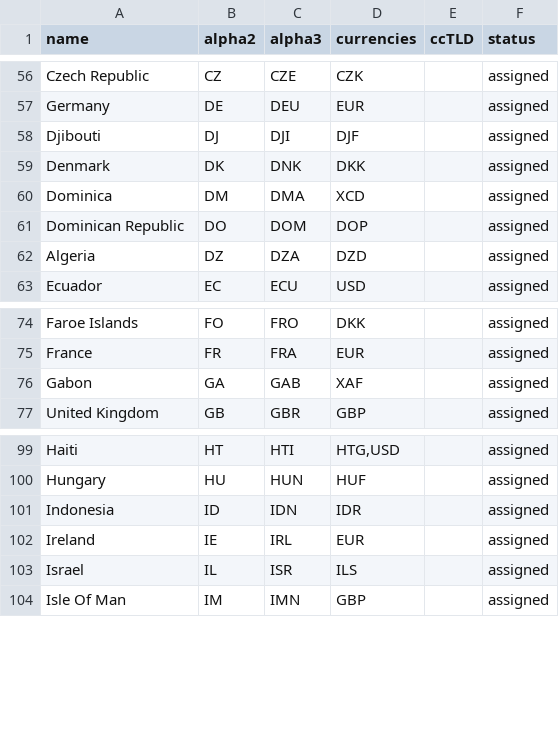
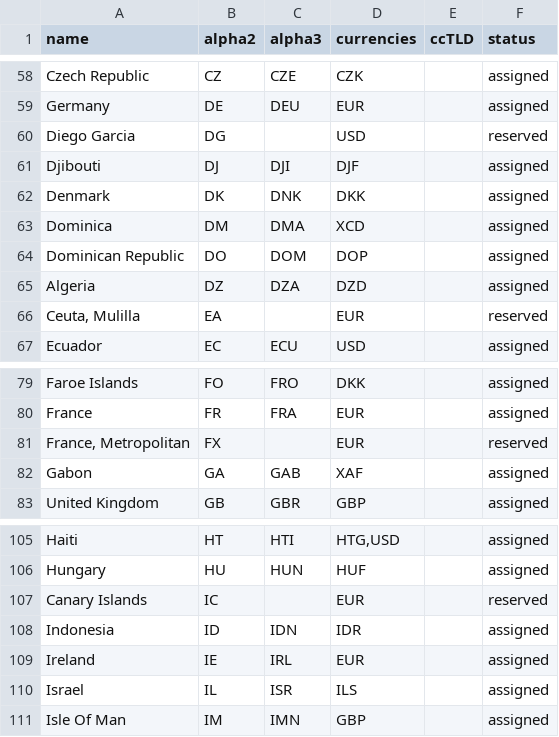
Before and after one commit to OpenBookPrices/country-data, a CSV file: data/countries.csv, drawn as a sheet; only a part is shown, gaps mark what is left out; the diff covers the shown part only.

Commit message:
Add 'reserved' entries to countries

```diff
--- a/data/countries.csv
+++ b/data/countries.csv
@@ -57,2 +59,3 @@ Czech Republic,CZ,CZE,CZK,,assigned
 Germany,DE,DEU,EUR,,assigned
+Diego Garcia,DG,,USD,,reserved
 Djibouti,DJ,DJI,DJF,,assigned
@@ -62,2 +65,3 @@ Dominican Republic,DO,DOM,DOP,,assigned
 Algeria,DZ,DZA,DZD,,assigned
+"Ceuta, Mulilla",EA,,EUR,,reserved
 Ecuador,EC,ECU,USD,,assigned
@@ -75,2 +80,3 @@ Faroe Islands,FO,FRO,DKK,,assigned
 France,FR,FRA,EUR,,assigned
+"France, Metropolitan",FX,,EUR,,reserved
 Gabon,GA,GAB,XAF,,assigned
@@ -100,2 +106,3 @@ Haiti,HT,HTI,"HTG,USD",,assigned
 Hungary,HU,HUN,HUF,,assigned
+Canary Islands,IC,,EUR,,reserved
 Indonesia,ID,IDN,IDR,,assigned
```
Also changed, not shown: 6 added rows elsewhere in this file, 1 other file.
